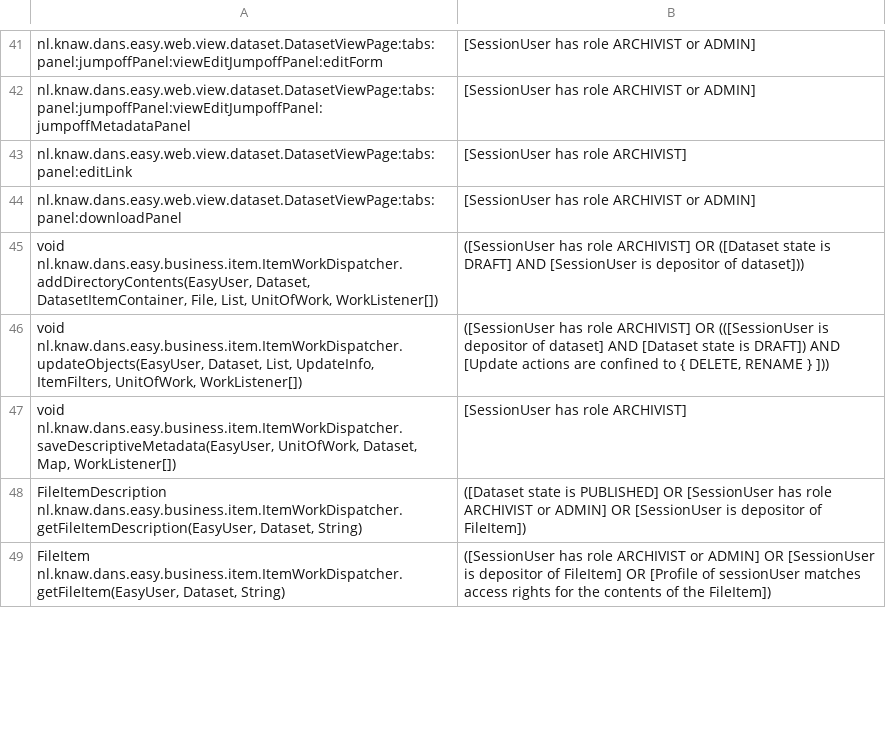
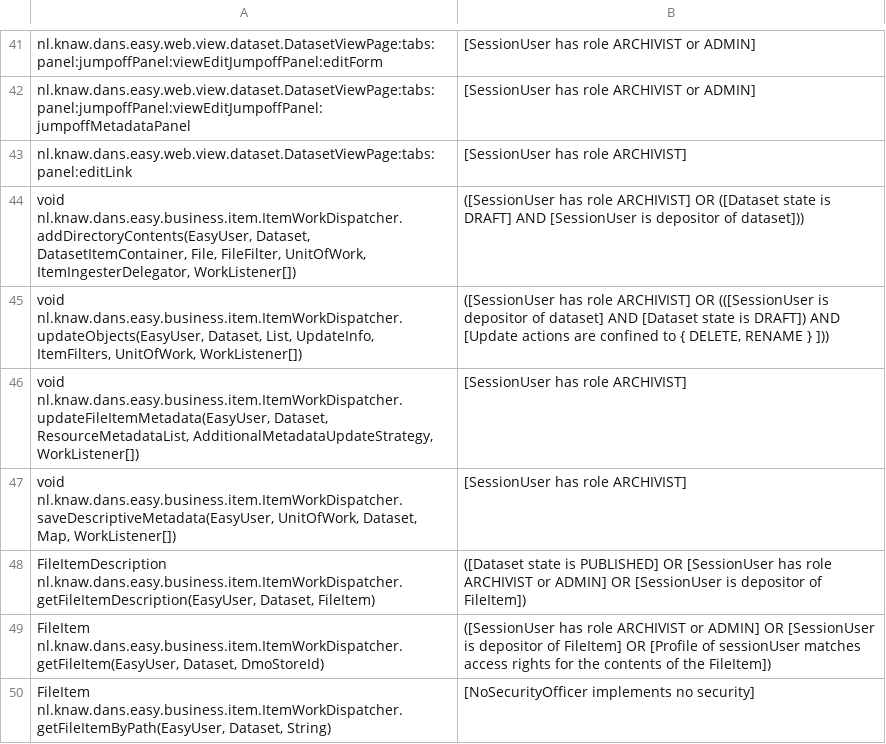
Before and after one commit to DANS-KNAW/easy-datacite, a CSV file: doc/rules/rules.csv, drawn as a sheet; only a part is shown, gaps mark what is left out; the diff covers the shown part only.

Commit message:
- final 1.0-SNAPSHOT
git-svn-id: svn+ssh://develop01.dans.knaw.nl/development/svn/repos/mixed/eof/branches/2.0/easy/easy-application/easy-business@10505 a75a9a65-0d41-4860-8c96-5fae3ec79aa9

```diff
--- a/doc/rules/rules.csv
+++ b/doc/rules/rules.csv
@@ -43,7 +43,8 @@ nl.knaw.dans.easy.web.view.dataset.DatasetViewPage:tabs:panel:jumpoffPanel:viewE
 nl.knaw.dans.easy.web.view.dataset.DatasetViewPage:tabs:panel:editLink;[SessionUser has role ARCHIVIST]
-nl.knaw.dans.easy.web.view.dataset.DatasetViewPage:tabs:panel:downloadPanel;[SessionUser has role ARCHIVIST or ADMIN]
-void nl.knaw.dans.easy.business.item.ItemWorkDispatcher.addDirectoryContents(EasyUser, Dataset, DatasetItemContainer, File, List, UnitOfWork, WorkListener[]);([SessionUser has role ARCHIVIST] OR ([Dataset state is DRAFT] AND [SessionUser is depositor of dataset]))
+void nl.knaw.dans.easy.business.item.ItemWorkDispatcher.addDirectoryContents(EasyUser, Dataset, DatasetItemContainer, File, FileFilter, UnitOfWork, ItemIngesterDelegator, WorkListener[]);([SessionUser has role ARCHIVIST] OR ([Dataset state is DRAFT] AND [SessionUser is depositor of dataset]))
 void nl.knaw.dans.easy.business.item.ItemWorkDispatcher.updateObjects(EasyUser, Dataset, List, UpdateInfo, ItemFilters, UnitOfWork, WorkListener[]);([SessionUser has role ARCHIVIST] OR (([SessionUser is depositor of dataset] AND [Dataset state is DRAFT]) AND [Update actions are confined to { DELETE, RENAME } ]))
+void nl.knaw.dans.easy.business.item.ItemWorkDispatcher.updateFileItemMetadata(EasyUser, Dataset, ResourceMetadataList, AdditionalMetadataUpdateStrategy, WorkListener[]);[SessionUser has role ARCHIVIST]
 void nl.knaw.dans.easy.business.item.ItemWorkDispatcher.saveDescriptiveMetadata(EasyUser, UnitOfWork, Dataset, Map, WorkListener[]);[SessionUser has role ARCHIVIST]
-FileItemDescription nl.knaw.dans.easy.business.item.ItemWorkDispatcher.getFileItemDescription(EasyUser, Dataset, String);([Dataset state is PUBLISHED] OR [SessionUser has role ARCHIVIST or ADMIN] OR [SessionUser is depositor of FileItem])
-FileItem nl.knaw.dans.easy.business.item.ItemWorkDispatcher.getFileItem(EasyUser, Dataset, String);([SessionUser has role ARCHIVIST or ADMIN] OR [SessionUser is depositor of FileItem] OR [Profile of sessionUser matches access rights for the contents of the FileItem])
+FileItemDescription nl.knaw.dans.easy.business.item.ItemWorkDispatcher.getFileItemDescription(EasyUser, Dataset, FileItem);([Dataset state is PUBLISHED] OR [SessionUser has role ARCHIVIST or ADMIN] OR [SessionUser is depositor of FileItem])
+FileItem nl.knaw.dans.easy.business.item.ItemWorkDispatcher.getFileItem(EasyUser, Dataset, DmoStoreId);([SessionUser has role ARCHIVIST or ADMIN] OR [SessionUser is depositor of FileItem] OR [Profile of sessionUser matches access rights for the contents of the FileItem])
+FileItem nl.knaw.dans.easy.business.item.ItemWorkDispatcher.getFileItemByPath(EasyUser, Dataset, String);[NoSecurityOfficer implements no security]
```
Also changed, not shown: 3 added rows, 1 removed row and 21 edited cells elsewhere in this file, 42 other files.
